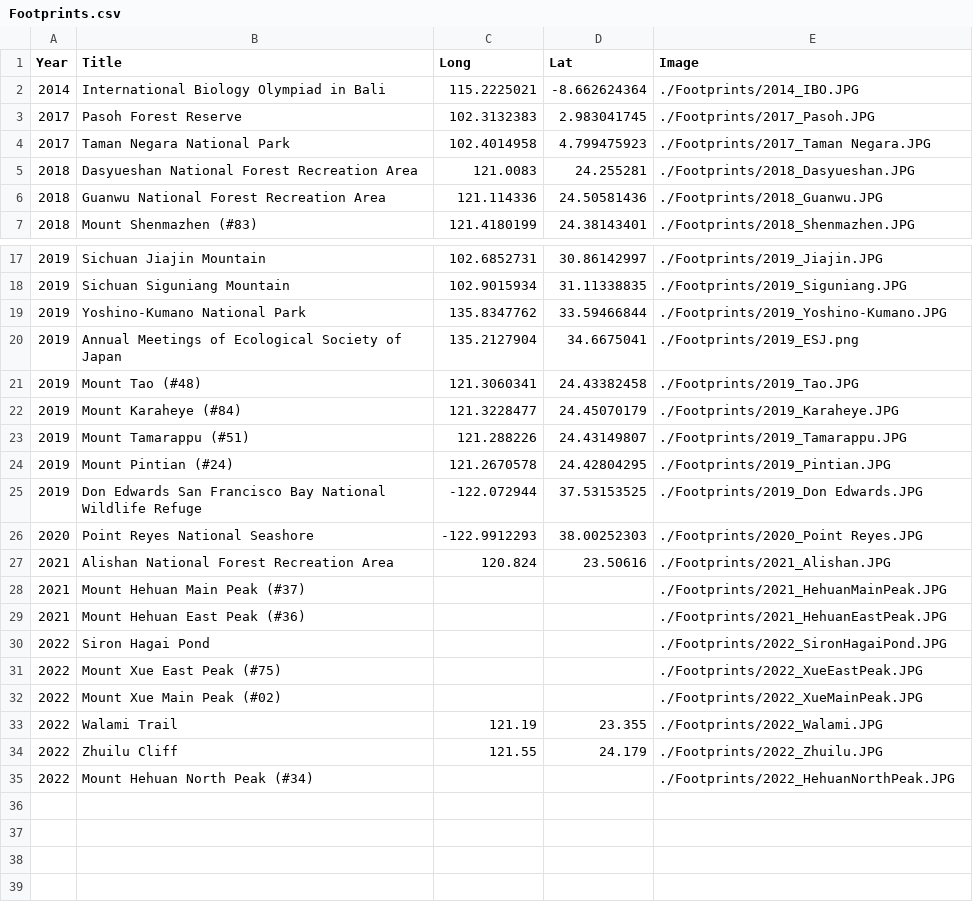
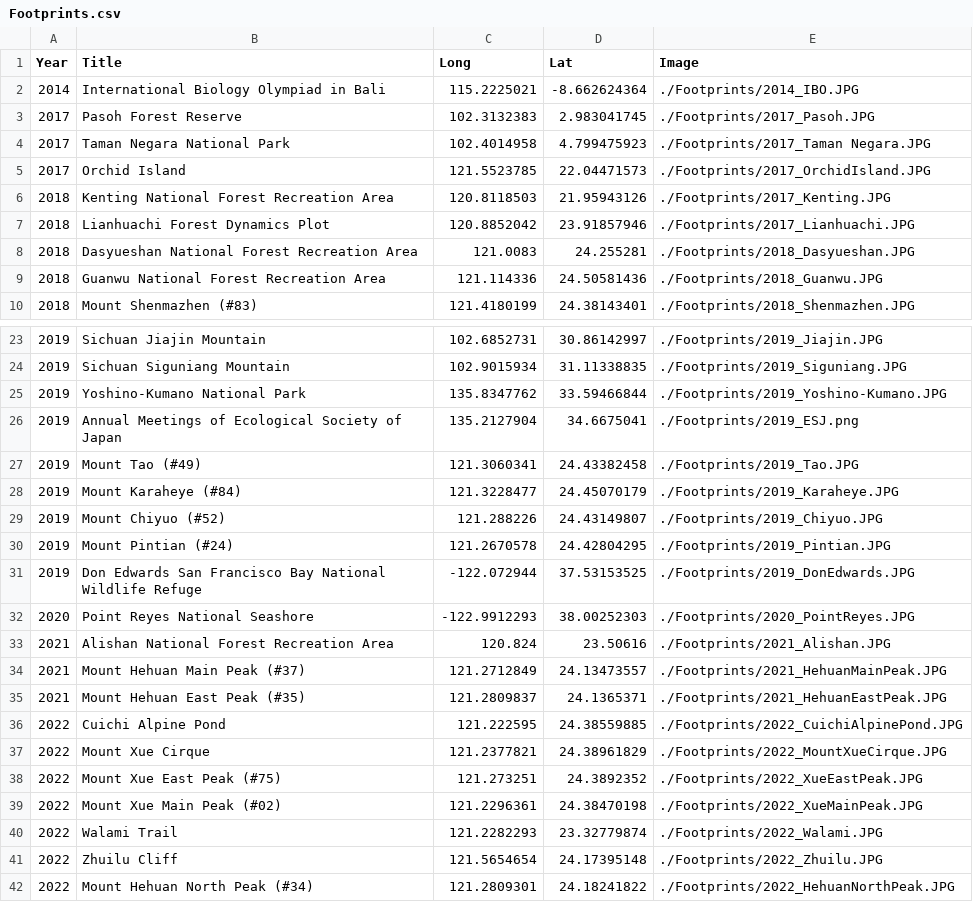
Before and after one commit to GenChangHSU/GenChangHSU.github.io, a CSV file: Footprints/Footprints.csv, drawn as a sheet; only a part is shown, gaps mark what is left out; the diff covers the shown part only.

```diff
--- a/Footprints/Footprints.csv
+++ b/Footprints/Footprints.csv
@@ -4,2 +4,5 @@ Year,Title,Long,Lat,Image
 2017,Taman Negara National Park,102.4014958,4.799475923,./Footprints/2017_Taman Negara.JPG
+2017,Orchid Island,121.5523785,22.04471573,./Footprints/2017_OrchidIsland.JPG
+2018,Kenting National Forest Recreation Area,120.8118503,21.95943126,./Footprints/2017_Kenting.JPG
+2018,Lianhuachi Forest Dynamics Plot,120.8852042,23.91857946,./Footprints/2017_Lianhuachi.JPG
 2018,Dasyueshan National Forest Recreation Area,121.0083,24.255281,./Footprints/2018_Dasyueshan.JPG
@@ -20,16 +26,17 @@ Year,Title,Long,Lat,Image
 2019,Annual Meetings of Ecological Society of Japan,135.2127904,34.6675041,./Footprints/2019_ESJ.png
-2019,Mount Tao (#48),121.3060341,24.43382458,./Footprints/2019_Tao.JPG
+2019,Mount Tao (#49),121.3060341,24.43382458,./Footprints/2019_Tao.JPG
 2019,Mount Karaheye (#84),121.3228477,24.45070179,./Footprints/2019_Karaheye.JPG
-2019,Mount Tamarappu (#51),121.288226,24.43149807,./Footprints/2019_Tamarappu.JPG
+2019,Mount Chiyuo (#52),121.288226,24.43149807,./Footprints/2019_Chiyuo.JPG
 2019,Mount Pintian (#24),121.2670578,24.42804295,./Footprints/2019_Pintian.JPG
-2019,Don Edwards San Francisco Bay National Wildlife Refuge,-122.072944,37.53153525,./Footprints/2019_Don Edwards.JPG
-2020,Point Reyes National Seashore,-122.9912293,38.00252303,./Footprints/2020_Point Reyes.JPG
+2019,Don Edwards San Francisco Bay National Wildlife Refuge,-122.072944,37.53153525,./Footprints/2019_DonEdwards.JPG
+2020,Point Reyes National Seashore,-122.9912293,38.00252303,./Footprints/2020_PointReyes.JPG
 2021,Alishan National Forest Recreation Area,120.824,23.50616,./Footprints/2021_Alishan.JPG
-2021,Mount Hehuan Main Peak (#37),,,./Footprints/2021_HehuanMainPeak.JPG
-2021,Mount Hehuan East Peak (#36),,,./Footprints/2021_HehuanEastPeak.JPG
-2022,Siron Hagai Pond,,,./Footprints/2022_SironHagaiPond.JPG
-2022,Mount Xue East Peak (#75),,,./Footprints/2022_XueEastPeak.JPG
-2022,Mount Xue Main Peak (#02),,,./Footprints/2022_XueMainPeak.JPG
-2022,Walami Trail,121.19,23.355,./Footprints/2022_Walami.JPG
-2022,Zhuilu Cliff,121.55,24.179,./Footprints/2022_Zhuilu.JPG
-2022,Mount Hehuan North Peak (#34),,,./Footprints/2022_HehuanNorthPeak.JPG
+2021,Mount Hehuan Main Peak (#37),121.2712849,24.13473557,./Footprints/2021_HehuanMainPeak.JPG
+2021,Mount Hehuan East Peak (#35),121.2809837,24.1365371,./Footprints/2021_HehuanEastPeak.JPG
+2022,Cuichi Alpine Pond,121.222595,24.38559885,./Footprints/2022_CuichiAlpinePond.JPG
+2022,Mount Xue Cirque,121.2377821,24.38961829,./Footprints/2022_MountXueCirque.JPG
+2022,Mount Xue East Peak (#75),121.273251,24.3892352,./Footprints/2022_XueEastPeak.JPG
+2022,Mount Xue Main Peak (#02),121.2296361,24.38470198,./Footprints/2022_XueMainPeak.JPG
+2022,Walami Trail,121.2282293,23.32779874,./Footprints/2022_Walami.JPG
+2022,Zhuilu Cliff,121.5654654,24.17395148,./Footprints/2022_Zhuilu.JPG
+2022,Mount Hehuan North Peak (#34),121.2809301,24.18241822,./Footprints/2022_HehuanNorthPeak.JPG
```
Also changed, not shown: 3 added rows elsewhere in this file, 12 other files.
